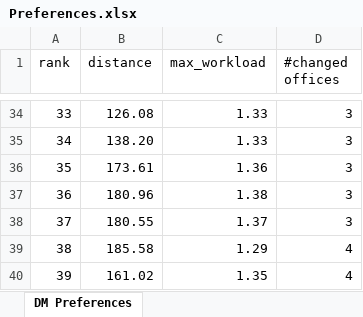
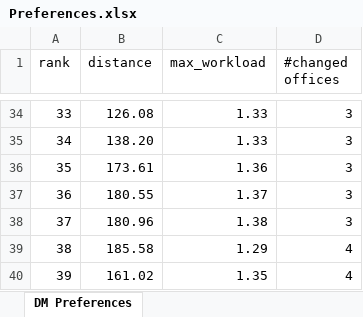
Before and after one commit to lina-by/SDP_Pfizer_project, an Excel workbook: data/Preferences.xlsx, sheet DM Preferences, drawn as a sheet; only a part is shown, gaps mark what is left out; values as stored, in another font and other column widths than the file's, no borders; the diff names each change by its address in the sheet, - before the commit and + after, or states it on an @@ line.

```diff
--- a/data/Preferences.xlsx (sheet DM Preferences)
+++ b/data/Preferences.xlsx (sheet DM Preferences)
-B37 (distance): 180.96
+B37 (distance): 180.55
-C37 (max_workload): 1.38
+C37 (max_workload): 1.37
-B38 (distance): 180.55
+B38 (distance): 180.96
-C38 (max_workload): 1.37
+C38 (max_workload): 1.38
```
Also changed, not shown: 1 other file.
